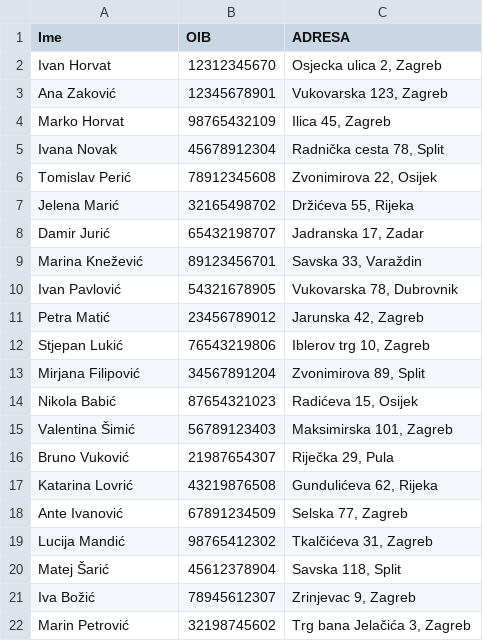
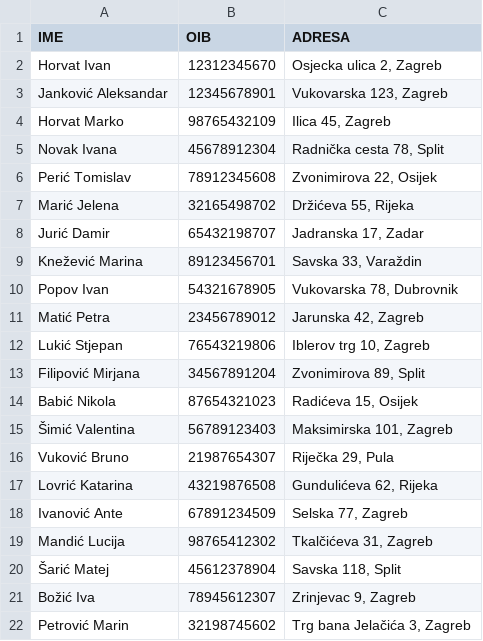
Before and after one commit to LukaOsojnik/sanction-check, a CSV file: CSV_examples/clients.csv, drawn as a sheet.

```diff
--- a/CSV_examples/clients.csv
+++ b/CSV_examples/clients.csv
@@ -1,22 +1,22 @@
-Ime,OIB,ADRESA
-Ivan Horvat,12312345670,"Osjecka ulica 2, Zagreb"
-Ana Zaković,12345678901,"Vukovarska 123, Zagreb"
-Marko Horvat,98765432109,"Ilica 45, Zagreb"
-Ivana Novak,45678912304,"Radnička cesta 78, Split"
-Tomislav Perić,78912345608,"Zvonimirova 22, Osijek"
-Jelena Marić,32165498702,"Držićeva 55, Rijeka"
-Damir Jurić,65432198707,"Jadranska 17, Zadar"
-Marina Knežević,89123456701,"Savska 33, Varaždin"
-Ivan Pavlović,54321678905,"Vukovarska 78, Dubrovnik"
-Petra Matić,23456789012,"Jarunska 42, Zagreb"
-Stjepan Lukić,76543219806,"Iblerov trg 10, Zagreb"
-Mirjana Filipović,34567891204,"Zvonimirova 89, Split"
-Nikola Babić,87654321023,"Radićeva 15, Osijek"
-Valentina Šimić,56789123403,"Maksimirska 101, Zagreb"
-Bruno Vuković,21987654307,"Riječka 29, Pula"
-Katarina Lovrić,43219876508,"Gundulićeva 62, Rijeka"
-Ante Ivanović,67891234509,"Selska 77, Zagreb"
-Lucija Mandić,98765412302,"Tkalčićeva 31, Zagreb"
-Matej Šarić,45612378904,"Savska 118, Split"
-Iva Božić,78945612307,"Zrinjevac 9, Zagreb"
-Marin Petrović,32198745602,"Trg bana Jelačića 3, Zagreb"
+IME,OIB,ADRESA
+Horvat Ivan,12312345670,"Osjecka ulica 2, Zagreb"
+Janković Aleksandar,12345678901,"Vukovarska 123, Zagreb"
+Horvat Marko,98765432109,"Ilica 45, Zagreb"
+Novak Ivana,45678912304,"Radnička cesta 78, Split"
+Perić Tomislav,78912345608,"Zvonimirova 22, Osijek"
+Marić Jelena,32165498702,"Držićeva 55, Rijeka"
+Jurić Damir,65432198707,"Jadranska 17, Zadar"
+Knežević Marina,89123456701,"Savska 33, Varaždin"
+Popov Ivan,54321678905,"Vukovarska 78, Dubrovnik"
+Matić Petra,23456789012,"Jarunska 42, Zagreb"
+Lukić Stjepan,76543219806,"Iblerov trg 10, Zagreb"
+Filipović Mirjana,34567891204,"Zvonimirova 89, Split"
+Babić Nikola,87654321023,"Radićeva 15, Osijek"
+Šimić Valentina,56789123403,"Maksimirska 101, Zagreb"
+Vuković Bruno,21987654307,"Riječka 29, Pula"
+Lovrić Katarina,43219876508,"Gundulićeva 62, Rijeka"
+Ivanović Ante,67891234509,"Selska 77, Zagreb"
+Mandić Lucija,98765412302,"Tkalčićeva 31, Zagreb"
+Šarić Matej,45612378904,"Savska 118, Split"
+Božić Iva,78945612307,"Zrinjevac 9, Zagreb"
+Petrović Marin,32198745602,"Trg bana Jelačića 3, Zagreb"
```
Also changed, not shown: 4 other files.
